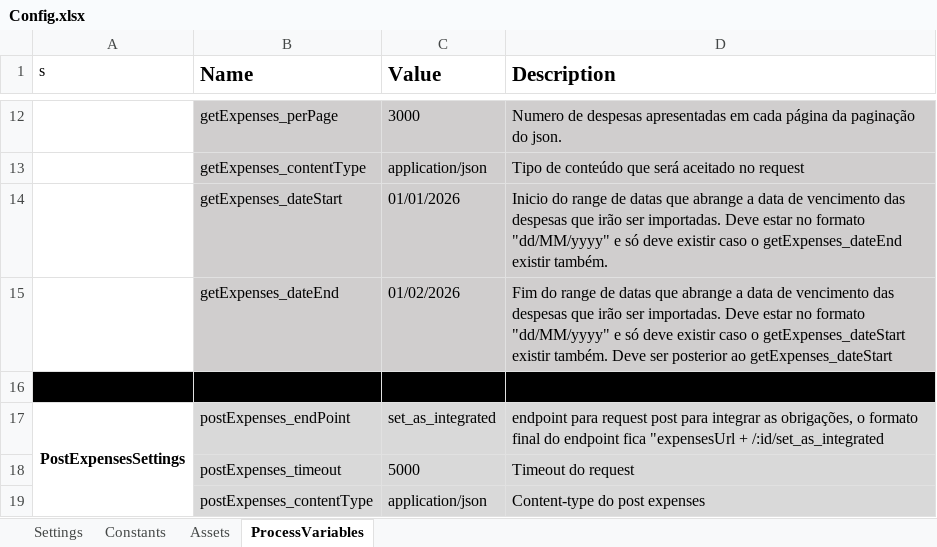
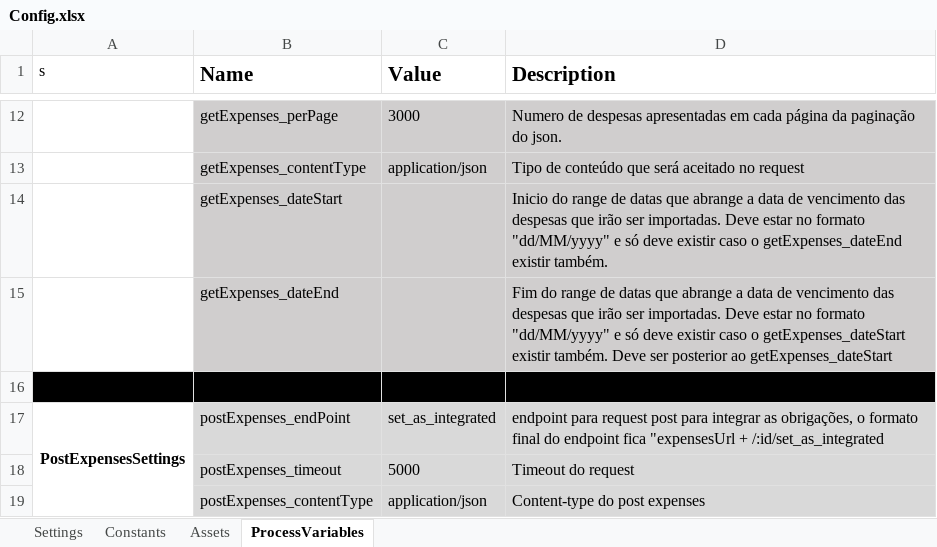
Before and after one commit to Davyjosias01/LancamentoDeDespesas, an Excel workbook: Data/Config.xlsx, sheet ProcessVariables, drawn as a sheet; only a part is shown, gaps mark what is left out; values as stored, in another font and other column widths than the file's, no borders; the diff names each change by its address in the sheet, - before the commit and + after, or states it on an @@ line.

Commit message:
Finalização da lógica das datas de getExpenses_dateStart e getExpenses_dateEnd

```diff
--- a/Data/Config.xlsx (sheet ProcessVariables)
+++ b/Data/Config.xlsx (sheet ProcessVariables)
-C14 (Value): 01/01/2026
+C14 (Value): (empty)
-C15 (Value): 01/02/2026
+C15 (Value): (empty)
```
Also changed, not shown: 4 other files.
